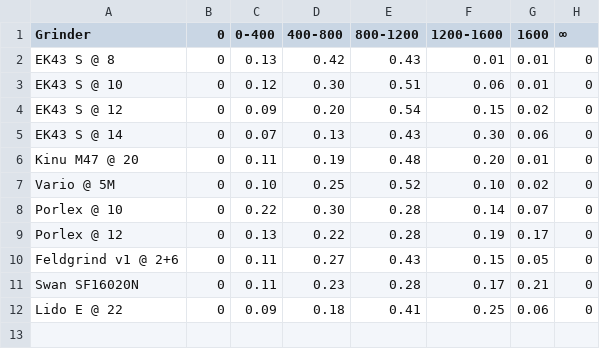
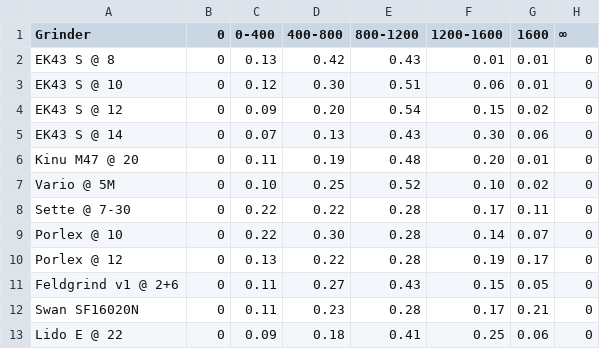
Before and after one commit to cangencer/kruve-grinder-analysis, a CSV file: grinders.csv, drawn as a sheet.

Commit message:
Add Sette

```diff
--- a/grinders.csv
+++ b/grinders.csv
@@ -7,2 +7,3 @@ Grinder,0,0-400,400-800,800-1200,1200-1600,1600,∞
 "Vario @ 5M",0,0.10,0.25,0.52,0.10,0.02,0
+"Sette @ 7-30",0,0.22,0.22,0.28,0.17,0.11,0
 "Porlex @ 10",0,0.22,0.30,0.28,0.14,0.07,0
```
